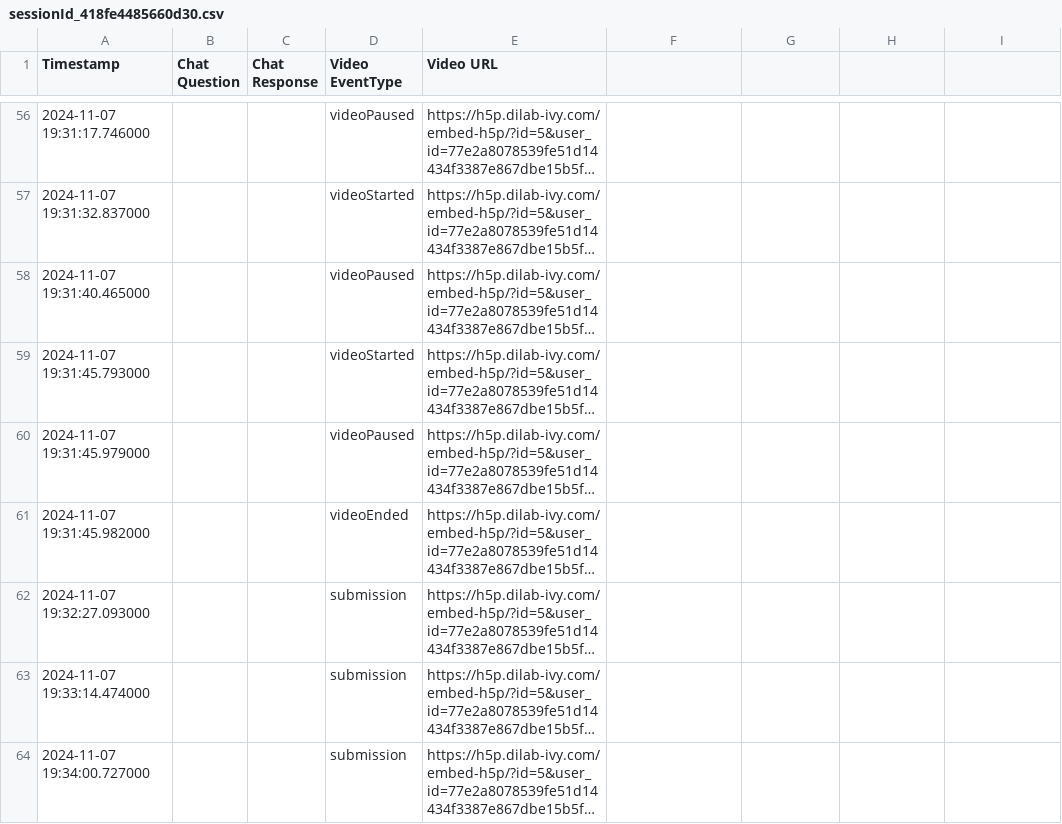
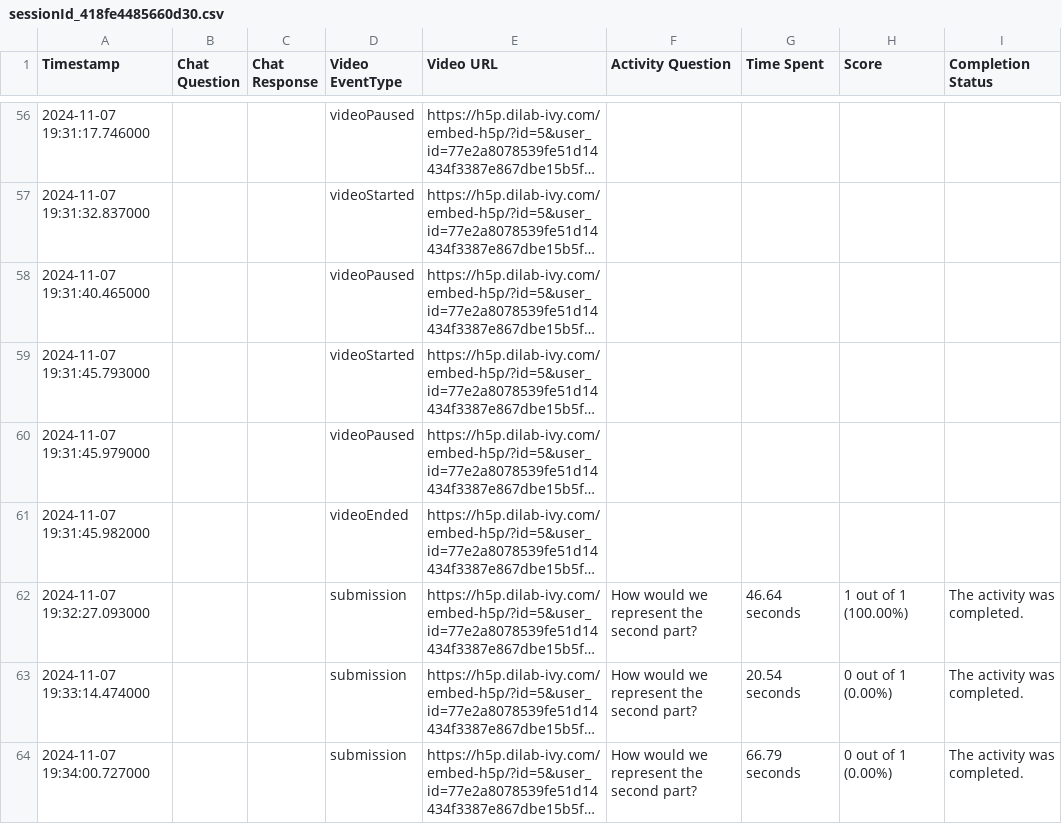
Before and after one commit to DILab-Ivy/IVY-Testing-UI, a CSV file: test_scripts/sessionId_418fe4485660d30.csv, drawn as a sheet; only a part is shown, gaps mark what is left out; long unchanged cells end in …; the diff covers the shown part only; the diff names each change by its address in the sheet, - before the commit and + after, or states it on an @@ line.

```diff
--- a/test_scripts/sessionId_418fe4485660d30.csv
+++ b/test_scripts/sessionId_418fe4485660d30.csv
-F1: (empty)
+F1: Activity Question
-G1: (empty)
+G1: Time Spent
-H1: (empty)
+H1: Score
-I1: (empty)
+I1: Completion Status
-F62:F64 (Activity Question): (empty)
+F62:F64 (Activity Question): How would we represent the second part?
-G62 (Time Spent): (empty)
+G62 (Time Spent): 46.64 seconds
-H62 (Score): (empty)
+H62 (Score): 1 out of 1 (100.00%)
-I62:I64 (Completion Status): (empty)
+I62:I64 (Completion Status): The activity was completed.
-G63 (Time Spent): (empty)
+G63 (Time Spent): 20.54 seconds
-H63:H64 (Score): (empty)
+H63:H64 (Score): 0 out of 1 (0.00%)
-G64 (Time Spent): (empty)
+G64 (Time Spent): 66.79 seconds
```
Also changed, not shown: 16 edited cells elsewhere in this file, test_scripts/sessionId_3675604ded569d2.csv, test_scripts/sessionId_658c1a4526d17da.csv, 4 other files.
